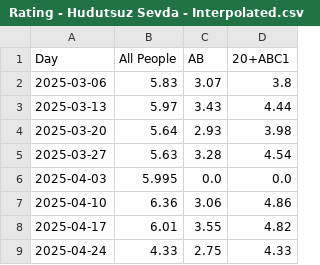
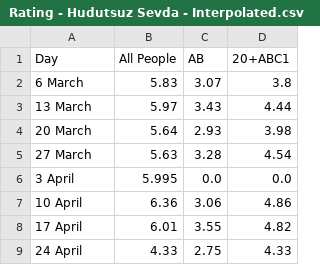
Before and after one commit to yigitdemircioglu/DSA210-Project, a CSV file: Interpolated Data(only for needed dataset)/Rating - Hudutsuz Sevda - Interpolated.csv, drawn as a sheet.

Commit message:
Update Rating - Hudutsuz Sevda - Interpolated.csv

```diff
--- a/Interpolated Data(only for needed dataset)/Rating - Hudutsuz Sevda - Interpolated.csv
+++ b/Interpolated Data(only for needed dataset)/Rating - Hudutsuz Sevda - Interpolated.csv
@@ -1,9 +1,9 @@
 Day,All People,AB,20+ABC1
-2025-03-06,5.83,3.07,3.8
-2025-03-13,5.97,3.43,4.44
-2025-03-20,5.64,2.93,3.98
-2025-03-27,5.63,3.28,4.54
-2025-04-03,5.995,0.0,0.0
-2025-04-10,6.36,3.06,4.86
-2025-04-17,6.01,3.55,4.82
-2025-04-24,4.33,2.75,4.33
+6 March,5.83,3.07,3.8
+13 March,5.97,3.43,4.44
+20 March,5.64,2.93,3.98
+27 March,5.63,3.28,4.54
+3 April,5.995,0.0,0.0
+10 April,6.36,3.06,4.86
+17 April,6.01,3.55,4.82
+24 April,4.33,2.75,4.33
```
